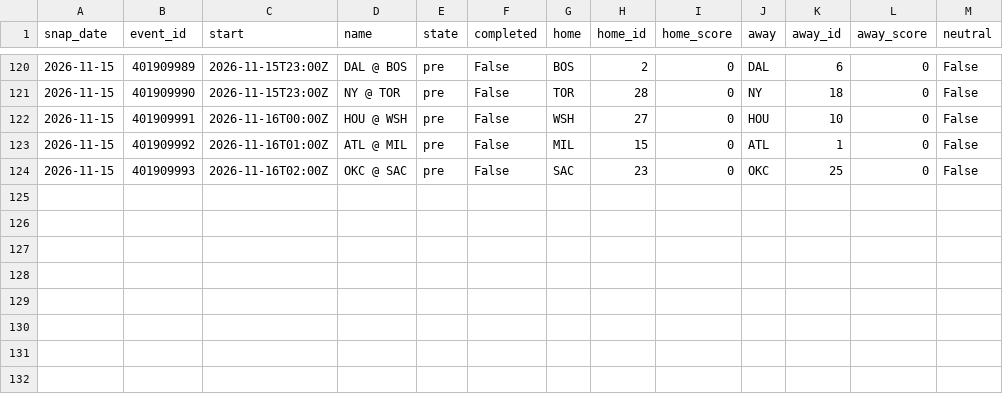
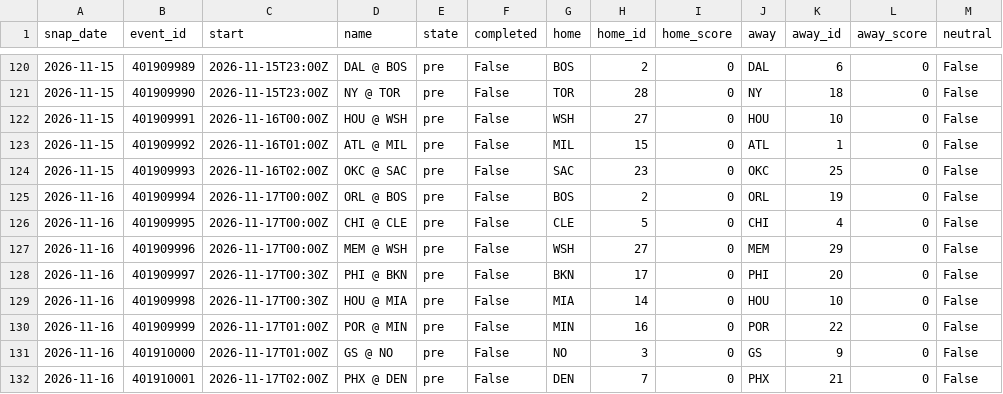
Before and after one commit to azcal/mbm-data, a CSV file: states/nba/slate_2026-11.csv, drawn as a sheet; only a part is shown, gaps mark what is left out.

```diff
--- a/states/nba/slate_2026-11.csv
+++ b/states/nba/slate_2026-11.csv
@@ -124 +124,9 @@ snap_date,event_id,start,name,state,completed,home,home_id,home_score,away,away_
 2026-11-15,401909993,2026-11-16T02:00Z,OKC @ SAC,pre,False,SAC,23,0,OKC,25,0,False
+2026-11-16,401909994,2026-11-17T00:00Z,ORL @ BOS,pre,False,BOS,2,0,ORL,19,0,False
+2026-11-16,401909995,2026-11-17T00:00Z,CHI @ CLE,pre,False,CLE,5,0,CHI,4,0,False
+2026-11-16,401909996,2026-11-17T00:00Z,MEM @ WSH,pre,False,WSH,27,0,MEM,29,0,False
+2026-11-16,401909997,2026-11-17T00:30Z,PHI @ BKN,pre,False,BKN,17,0,PHI,20,0,False
+2026-11-16,401909998,2026-11-17T00:30Z,HOU @ MIA,pre,False,MIA,14,0,HOU,10,0,False
+2026-11-16,401909999,2026-11-17T01:00Z,POR @ MIN,pre,False,MIN,16,0,POR,22,0,False
+2026-11-16,401910000,2026-11-17T01:00Z,GS @ NO,pre,False,NO,3,0,GS,9,0,False
+2026-11-16,401910001,2026-11-17T02:00Z,PHX @ DEN,pre,False,DEN,7,0,PHX,21,0,False
```
Also changed, not shown: states/ncaaf/injuries_2026-11.csv, states/ncaaf/slate_2026-11.csv, 9 other files.
